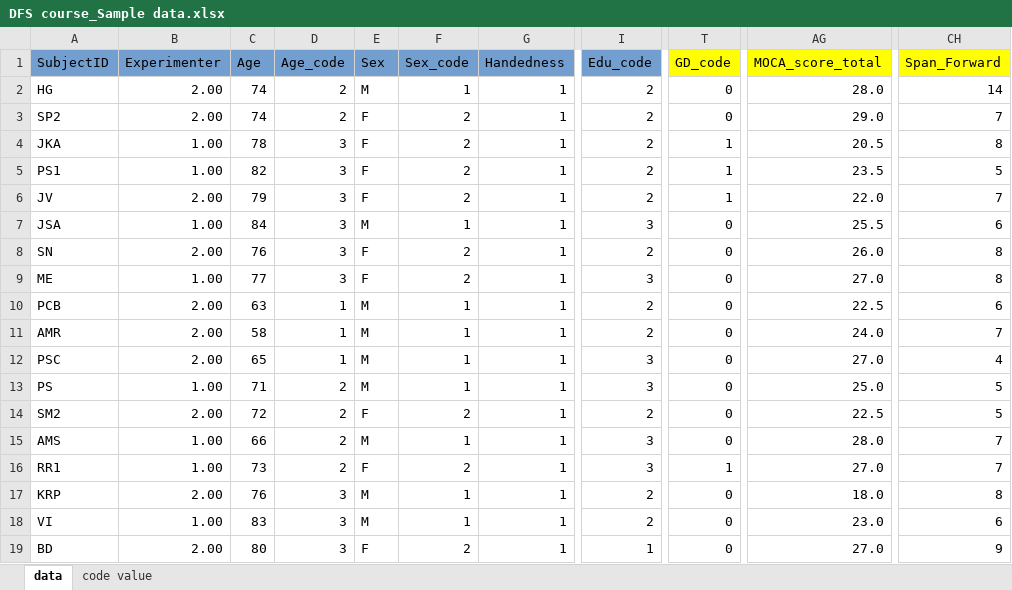
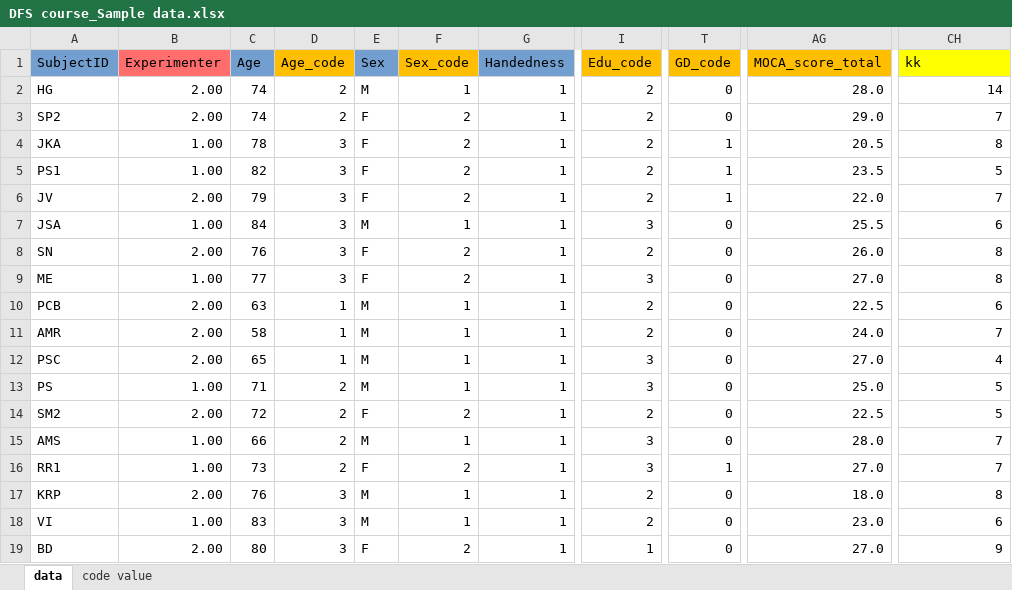
Before and after one commit to adhiraj2001/DontKnow, an Excel workbook: data/DFS course_Sample data.xlsx, sheet data, drawn as a sheet; only a part is shown, gaps mark what is left out; values as stored, in another font and other column widths than the file's, no borders; the diff names each change by its address in the sheet, - before the commit and + after, or states it on an @@ line.

```diff
--- a/data/DFS course_Sample data.xlsx (sheet data)
+++ b/data/DFS course_Sample data.xlsx (sheet data)
-B1 fill: #729FCF
+B1 fill: #FF6D6D
-D1 fill: #729FCF
+D1 fill: #FFBF00
-F1 fill: #729FCF
+F1 fill: #FFBF00
-I1 fill: #729FCF
+I1 fill: #FFBF00
-T1 fill: #FFFF00
+T1 fill: #FFBF00
-AG1 fill: #FFFF00
+AG1 fill: #FFBF00
-CH1: Span_Forward
+CH1: kk
```
Also changed, not shown: 3 other files.
